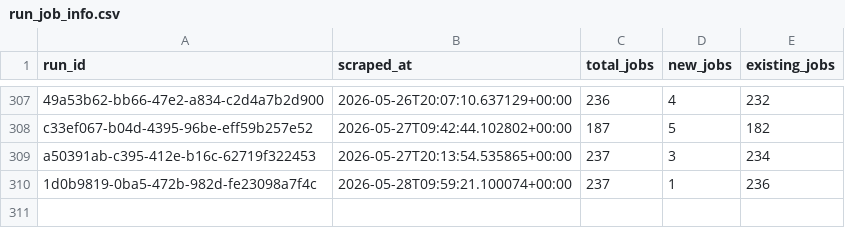
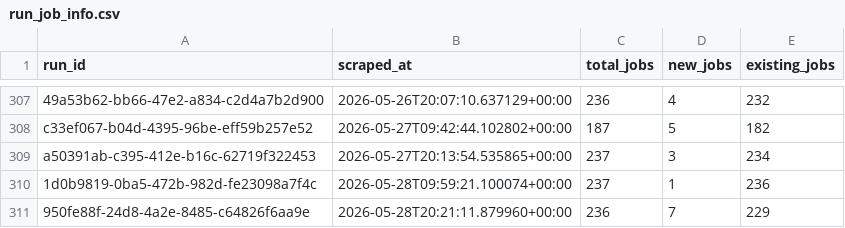
Before and after one commit to tanprabhu/job-market-pulse, a CSV file: data/processed/run_job_info.csv, drawn as a sheet; only a part is shown, gaps mark what is left out; the diff names each change by its address in the sheet, - before the commit and + after, or states it on an @@ line.

```diff
--- a/data/processed/run_job_info.csv
+++ b/data/processed/run_job_info.csv
+row 311: 950fe88f-24d8-4a2e-8485-c64826f6aa9e | 2026-05-28T20:21:11.879960+00:00 | 236 | 7 | 229
```
Also changed, not shown: data/meta/scrape_runs.csv, data/processed/data_clean.csv, 1 other file.
